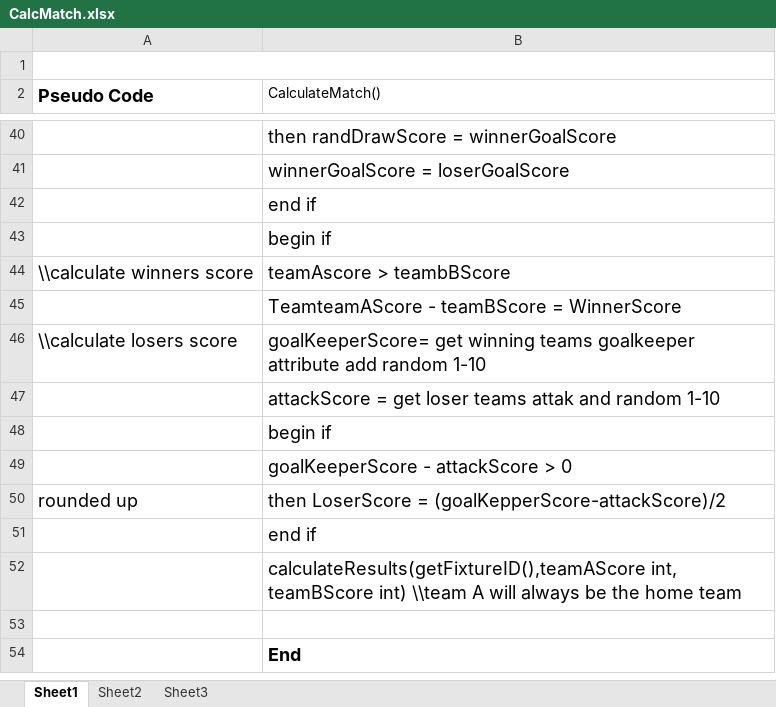
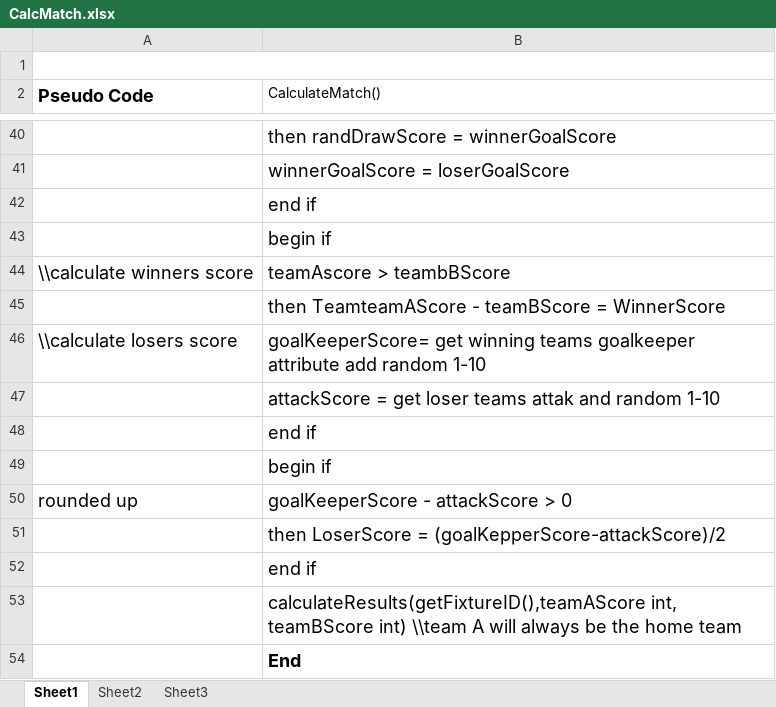
Before and after one commit to eddyekofo94/2yrProject, an Excel workbook: Pseudo Code/CalcMatch.xlsx, sheet Sheet1, drawn as a sheet; only a part is shown, gaps mark what is left out; values as stored, in another font and other column widths than the file's, no borders; removed rows and columns are numbered as before the commit, all else as after; the diff names each change by its address in the sheet, - before the commit and + after, or states it on an @@ line.

```diff
--- a/Pseudo Code/CalcMatch.xlsx (sheet Sheet1)
+++ b/Pseudo Code/CalcMatch.xlsx (sheet Sheet1)
-B45 (CalculateMatch()): TeamteamAScore - teamBScore = WinnerScore
+B45 (CalculateMatch()): then TeamteamAScore - teamBScore = WinnerScore
+row 48:  | end if
-row 49:  | goalKeeperScore - attackScore > 0
-B50 (CalculateMatch()): then LoserScore = (goalKepperScore-attackScore)/2
+B50 (CalculateMatch()): goalKeeperScore - attackScore > 0
+row 51:  | then LoserScore = (goalKepperScore-attackScore)/2
-row 53: (empty)
```
Also changed, not shown: Pseudo Code/addTrainVal.xlsx, Pseudo Code/calculateHealthLose.xlsx, 10 other files.
